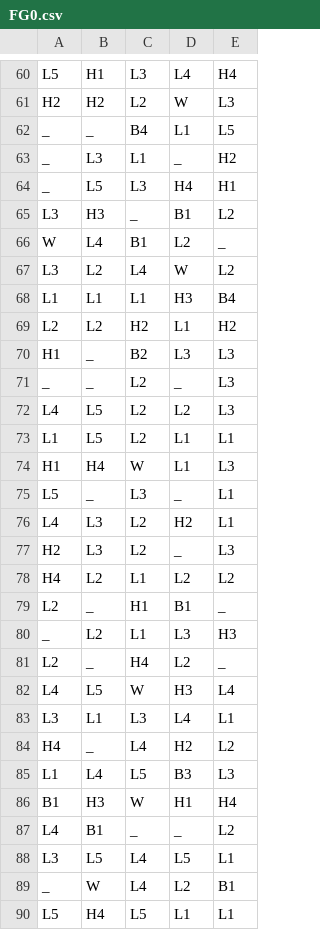
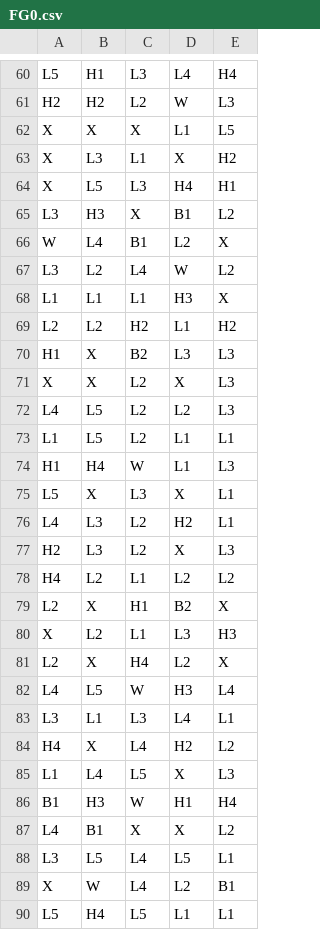
Before and after one commit to DubberOG/math-sdk, a CSV file: games/coincraft/reels/FG0.csv, drawn as a sheet; only a part is shown, gaps mark what is left out; the diff covers the shown part only.

```diff
--- a/games/coincraft/reels/FG0.csv
+++ b/games/coincraft/reels/FG0.csv
@@ -61,12 +61,12 @@ L5,H1,L3,L4,H4
 H2,H2,L2,W,L3
-_,_,B4,L1,L5
-_,L3,L1,_,H2
-_,L5,L3,H4,H1
-L3,H3,_,B1,L2
-W,L4,B1,L2,_
+X,X,X,L1,L5
+X,L3,L1,X,H2
+X,L5,L3,H4,H1
+L3,H3,X,B1,L2
+W,L4,B1,L2,X
 L3,L2,L4,W,L2
-L1,L1,L1,H3,B4
+L1,L1,L1,H3,X
 L2,L2,H2,L1,H2
-H1,_,B2,L3,L3
-_,_,L2,_,L3
+H1,X,B2,L3,L3
+X,X,L2,X,L3
 L4,L5,L2,L2,L3
@@ -74,17 +74,17 @@ L1,L5,L2,L1,L1
 H1,H4,W,L1,L3
-L5,_,L3,_,L1
+L5,X,L3,X,L1
 L4,L3,L2,H2,L1
-H2,L3,L2,_,L3
+H2,L3,L2,X,L3
 H4,L2,L1,L2,L2
-L2,_,H1,B1,_
-_,L2,L1,L3,H3
-L2,_,H4,L2,_
+L2,X,H1,B2,X
+X,L2,L1,L3,H3
+L2,X,H4,L2,X
 L4,L5,W,H3,L4
 L3,L1,L3,L4,L1
-H4,_,L4,H2,L2
-L1,L4,L5,B3,L3
+H4,X,L4,H2,L2
+L1,L4,L5,X,L3
 B1,H3,W,H1,H4
-L4,B1,_,_,L2
+L4,B1,X,X,L2
 L3,L5,L4,L5,L1
-_,W,L4,L2,B1
+X,W,L4,L2,B1
 L5,H4,L5,L1,L1
```
Also changed, not shown: 3 added rows, 3 removed rows and 78 edited cells elsewhere in this file, games/coincraft/reels/BR0.csv, games/coincraft/reels/FG1.csv, 6 other files.
